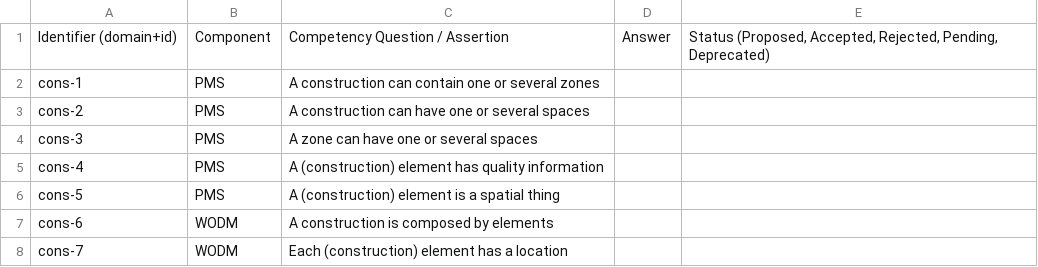
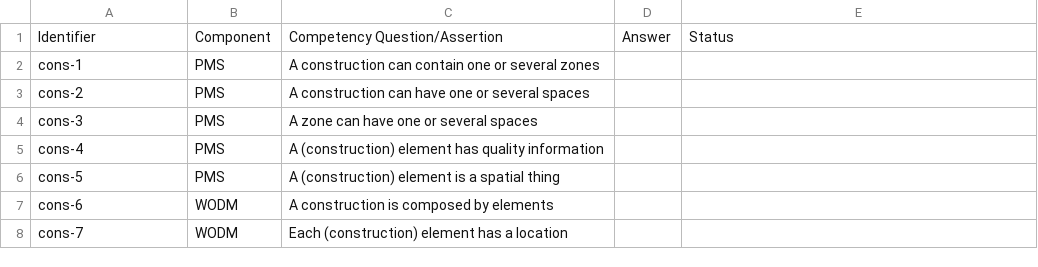
Before and after one commit to oeg-upm/cogito-building, a CSV file: requirements/requirements.csv, drawn as a sheet.

Commit message:
Updated requirements

```diff
--- a/requirements/requirements.csv
+++ b/requirements/requirements.csv
@@ -1,2 +1,2 @@
-Identifier (domain+id);Component;Competency Question / Assertion;Answer;Status (Proposed, Accepted, Rejected, Pending, Deprecated)
+Identifier;Component;Competency Question/Assertion;Answer;Status
 cons-1;PMS;A construction can contain one or several zones;;
```
